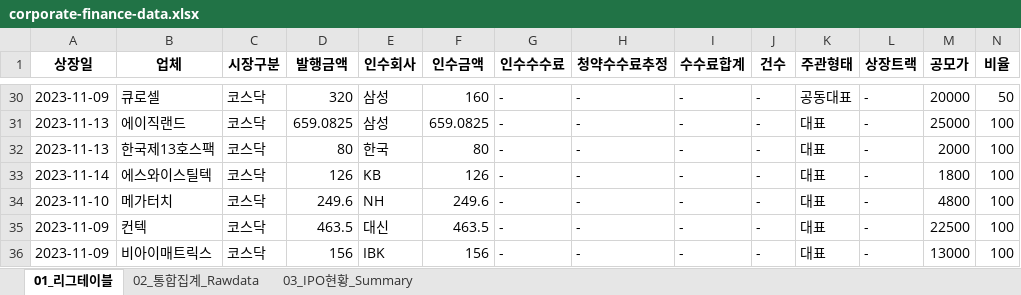
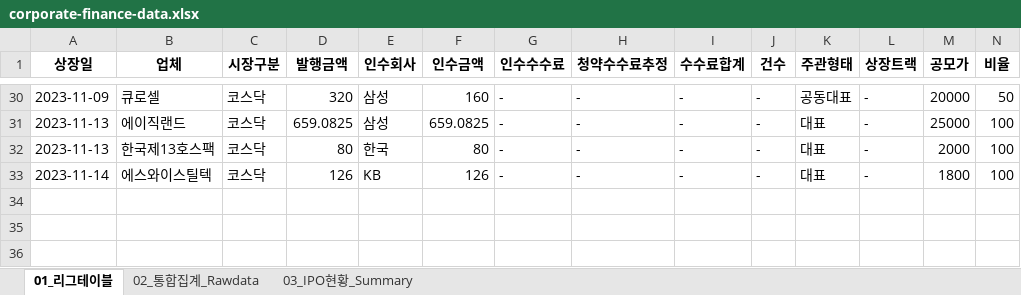
Before and after one commit to Kis-ds/IPO, an Excel workbook: datasets/corporate-finance-data.xlsx, sheet 01_리그테이블, drawn as a sheet; only a part is shown, gaps mark what is left out; values as stored, in another font and other column widths than the file's, no borders; rows hold the shown columns only; the diff names each change by its address in the sheet, - before the commit and + after, or states it on an @@ line.

```diff
--- a/datasets/corporate-finance-data.xlsx (sheet 01_리그테이블)
+++ b/datasets/corporate-finance-data.xlsx (sheet 01_리그테이블)
-row 34: 2023-11-10 | 메가터치 | 코스닥 | 249.6 | NH | 249.6 | - | - | - | - | 대표 | - | 4800 | 100
-row 35: 2023-11-09 | 컨텍 | 코스닥 | 463.5 | 대신 | 463.5 | - | - | - | - | 대표 | - | 22500 | 100
-row 36: 2023-11-09 | 비아이매트릭스 | 코스닥 | 156 | IBK | 156 | - | - | - | - | 대표 | - | 13000 | 100
```
Also changed, not shown: sheet 02_통합집계_Rawdata, sheet 03_IPO현황_Summary, datasets/form1.xlsx, datasets/form2.xlsx, 4 other files.
